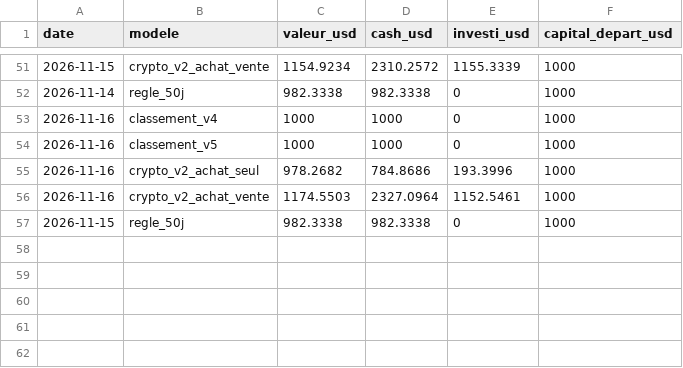
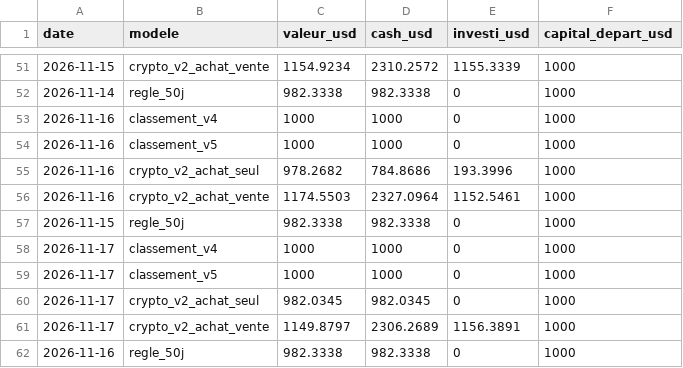
Before and after one commit to kohiper97-lang/CosPhi-donnees, a CSV file: donnees/journal/valeur.csv, drawn as a sheet; only a part is shown, gaps mark what is left out.

```diff
--- a/donnees/journal/valeur.csv
+++ b/donnees/journal/valeur.csv
@@ -57 +57,6 @@ date,modele,valeur_usd,cash_usd,investi_usd,capital_depart_usd
 2026-11-15,regle_50j,982.3338,982.3338,0,1000
+2026-11-17,classement_v4,1000,1000,0,1000
+2026-11-17,classement_v5,1000,1000,0,1000
+2026-11-17,crypto_v2_achat_seul,982.0345,982.0345,0,1000
+2026-11-17,crypto_v2_achat_vente,1149.8797,2306.2689,1156.3891,1000
+2026-11-16,regle_50j,982.3338,982.3338,0,1000
```
Also changed, not shown: donnees/historique_modeles/regle_50j.csv, donnees/journal/ordres.csv, 12 other files.
